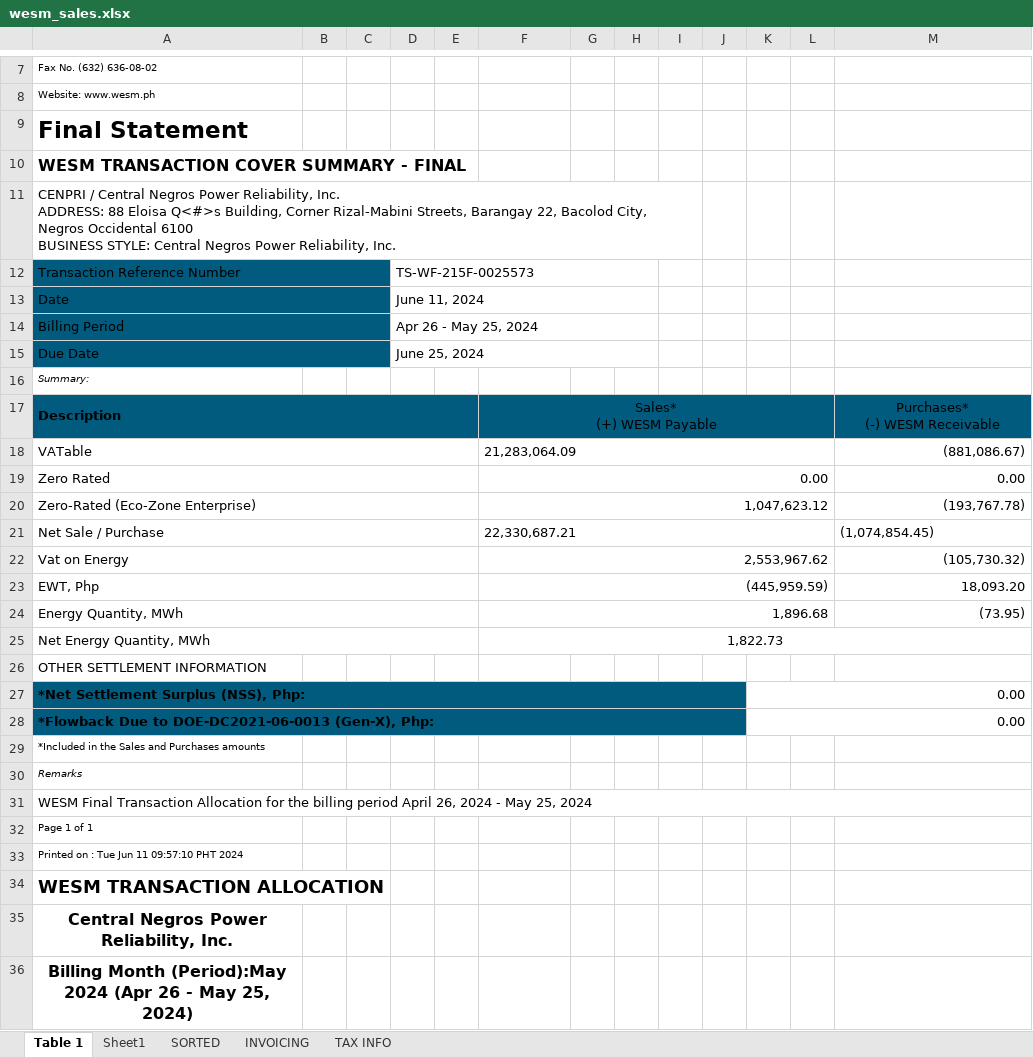
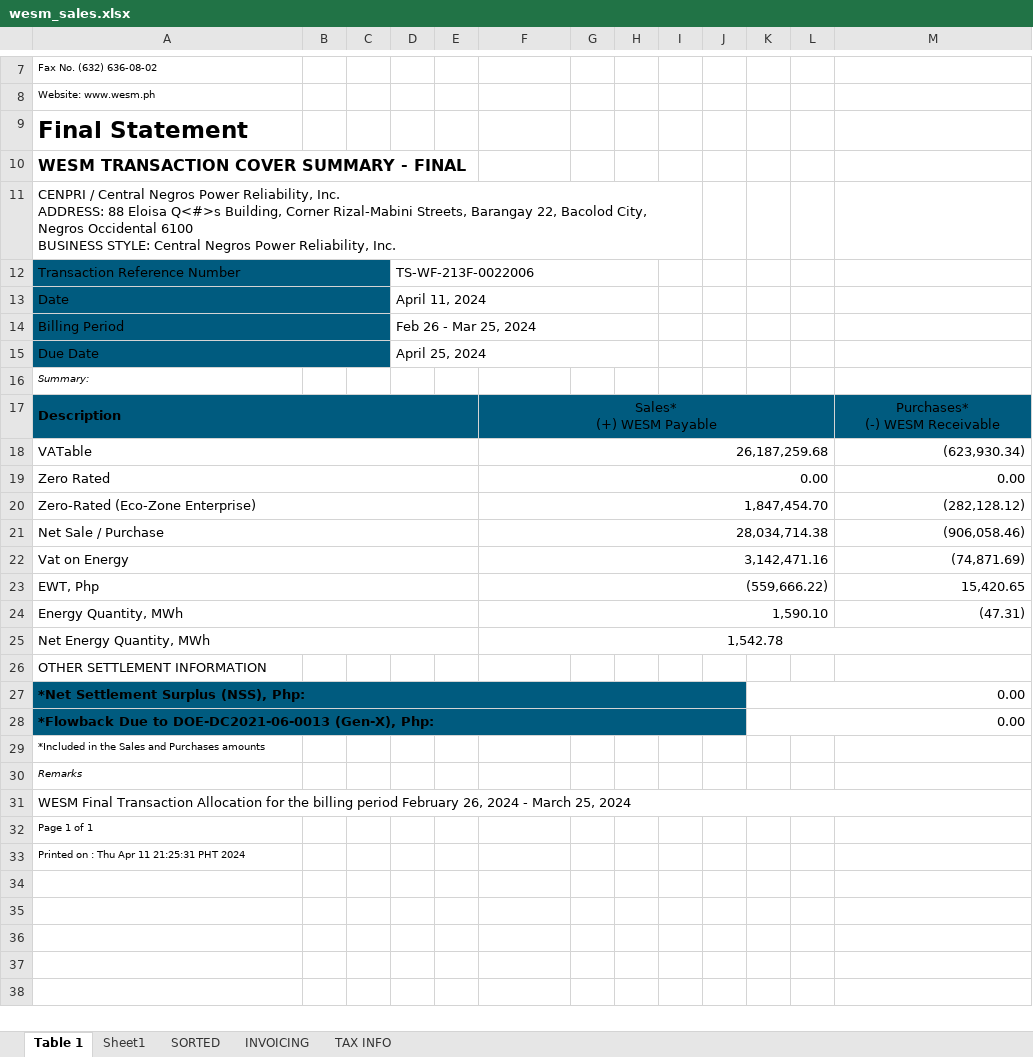
Before and after one commit to JonahBenares/accounting, an Excel workbook: uploads/excel/wesm_sales.xlsx, sheet Table 1, drawn as a sheet; only a part is shown, gaps mark what is left out; values as stored, in another font and other column widths than the file's, no borders; the diff names each change by its address in the sheet, - before the commit and + after, or states it on an @@ line.

```diff
--- a/uploads/excel/wesm_sales.xlsx (sheet Table 1)
+++ b/uploads/excel/wesm_sales.xlsx (sheet Table 1)
-D12: TS-WF-215F-0025573
+D12: TS-WF-213F-0022006
-D13: June 11, 2024
+D13: April 11, 2024
-D14: Apr 26 - May 25, 2024
+D14: Feb 26 - Mar 25, 2024
-D15: June 25, 2024
+D15: April 25, 2024
-F18: 21,283,064.09
+F18: 26,187,259.68
-F18 alignment: left
+F18 alignment: right
-M18: (881,086.67)
+M18: (623,930.34)
-F20: 1,047,623.12
+F20: 1,847,454.70
-M20: (193,767.78)
+M20: (282,128.12)
-F21: 22,330,687.21
+F21: 28,034,714.38
-F21 alignment: left
+F21 alignment: right
-M21: (1,074,854.45)
+M21: (906,058.46)
-M21 alignment: left
+M21 alignment: right
-F22: 2,553,967.62
+F22: 3,142,471.16
-M22: (105,730.32)
+M22: (74,871.69)
-F23: (445,959.59)
+F23: (559,666.22)
-M23: 18,093.20
+M23: 15,420.65
-F24: 1,896.68
+F24: 1,590.10
-M24: (73.95)
+M24: (47.31)
-F25: 1,822.73
+F25: 1,542.78
-A31: …billing period April 26, 2024 - May 25, 2024
+A31: …billing period February 26, 2024 - March 25, 2024
-A33: Printed on : Tue Jun 11 09:57:10 PHT 2024
+A33: Printed on : Thu Apr 11 21:25:31 PHT 2024
-row 34: WESM TRANSACTION ALLOCATION
-row 35: Central Negros Power Reliability, Inc.
-row 36: Billing Month (Period):May 2024 (Apr 26 - May 25, 2024)
```
Also changed, not shown: sheet Sheet1, sheet TAX INFO, sheet INVOICING, sheet SORTED, formulas that keep their value, hidden cells, uploads/excel/bir_monitoring_bulkupdate_adjustment.xlsx, uploads/excel/bir_monitoring_bulkupdate_main.xlsx, 6 other files.
